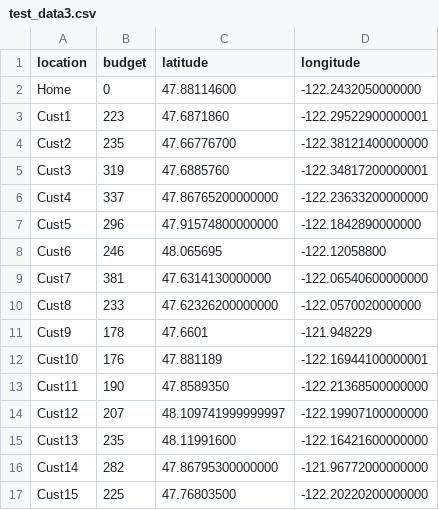
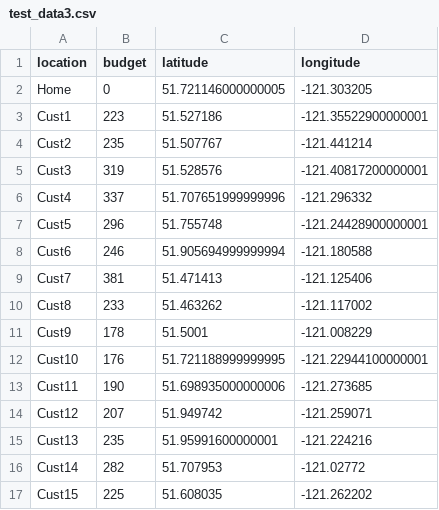
Before and after one commit to TyloBedo/C964-Conputer-Science-Capstone, a CSV file: route_wizard/data_manager/data/test_data3.csv, drawn as a sheet; only a part is shown; the diff covers the shown part only.

```diff
--- a/route_wizard/data_manager/data/test_data3.csv
+++ b/route_wizard/data_manager/data/test_data3.csv
@@ -1,17 +1,17 @@
 location,budget,latitude,longitude
-Home,0,47.88114600,-122.2432050000000
-Cust1,223,47.6871860,-122.29522900000001
-Cust2,235,47.66776700,-122.38121400000000
-Cust3,319,47.6885760,-122.34817200000001
-Cust4,337,47.86765200000000,-122.23633200000000
-Cust5,296,47.91574800000000,-122.1842890000000
-Cust6,246,48.065695,-122.12058800
-Cust7,381,47.6314130000000,-122.06540600000000
-Cust8,233,47.62326200000000,-122.0570020000000
-Cust9,178,47.6601,-121.948229
-Cust10,176,47.881189,-122.16944100000001
-Cust11,190,47.8589350,-122.21368500000000
-Cust12,207,48.109741999999997,-122.19907100000000
-Cust13,235,48.11991600,-122.16421600000000
-Cust14,282,47.86795300000000,-121.96772000000000
-Cust15,225,47.76803500,-122.20220200000000
+Home,0,51.721146000000005,-121.303205
+Cust1,223,51.527186,-121.35522900000001
+Cust2,235,51.507767,-121.441214
+Cust3,319,51.528576,-121.40817200000001
+Cust4,337,51.707651999999996,-121.296332
+Cust5,296,51.755748,-121.24428900000001
+Cust6,246,51.905694999999994,-121.180588
+Cust7,381,51.471413,-121.125406
+Cust8,233,51.463262,-121.117002
+Cust9,178,51.5001,-121.008229
+Cust10,176,51.721188999999995,-121.22944100000001
+Cust11,190,51.698935000000006,-121.273685
+Cust12,207,51.949742,-121.259071
+Cust13,235,51.95991600000001,-121.224216
+Cust14,282,51.707953,-121.02772
+Cust15,225,51.608035,-121.262202
```
Also changed, not shown: 24 edited cells elsewhere in this file, route_wizard/data_manager/data/test_data1.csv, route_wizard/data_manager/data/test_data2.csv.
